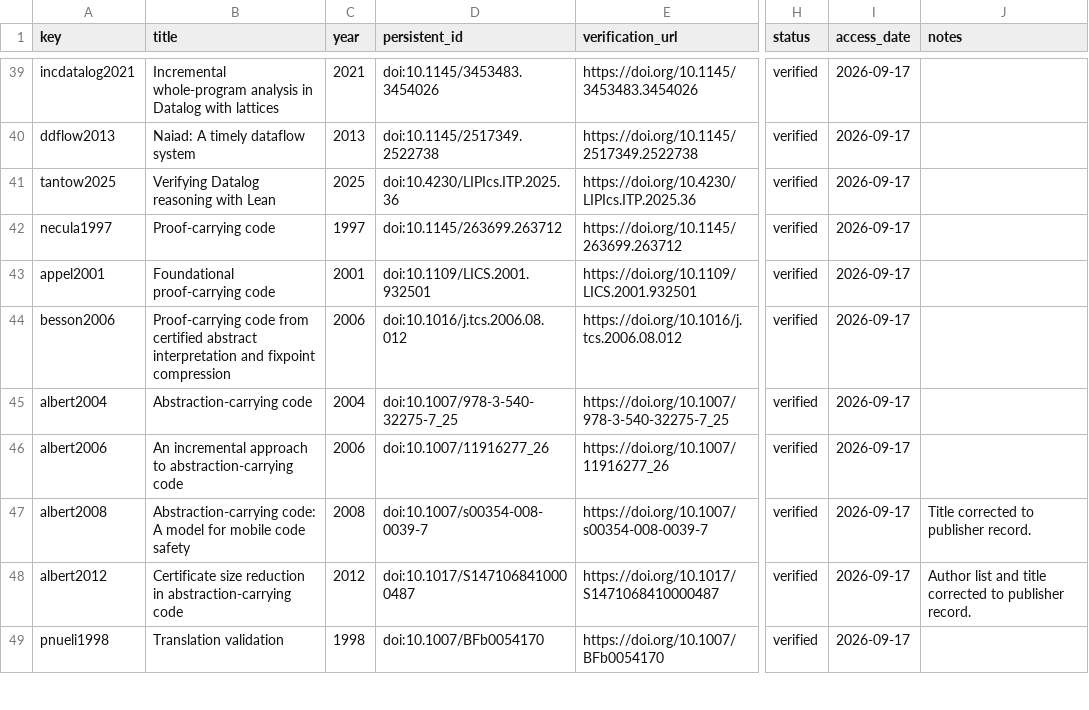
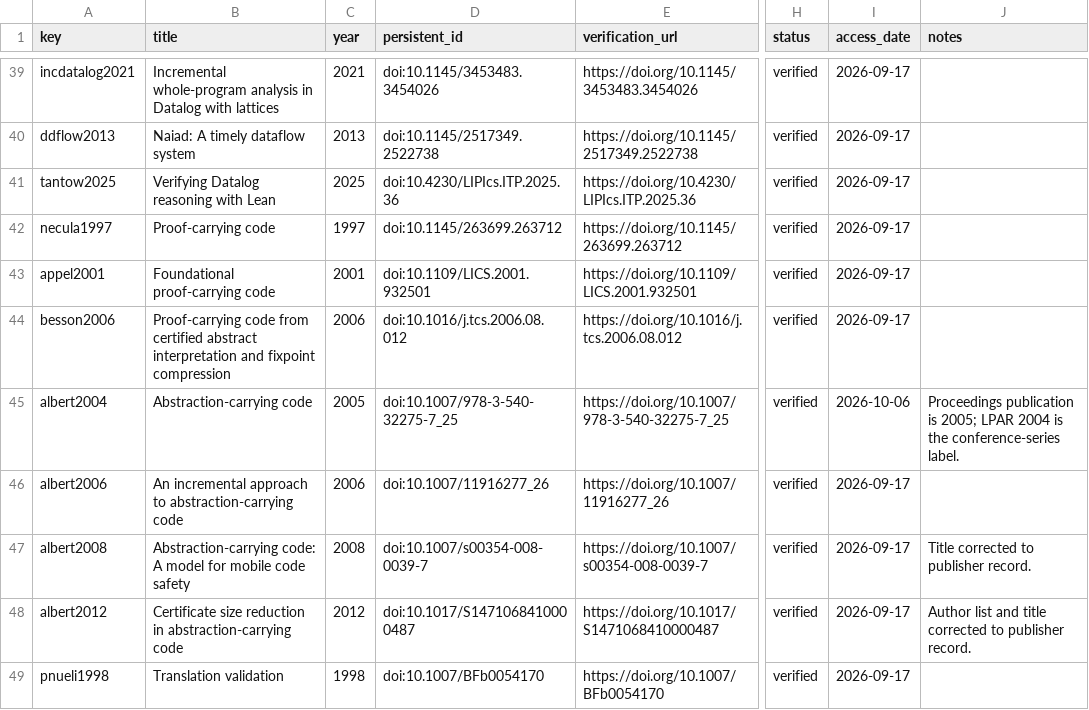
Before and after one commit to Haoyi-Zhang/PermiScope-code, a CSV file: reference_audit.csv, drawn as a sheet; only a part is shown, gaps mark what is left out; the diff names each change by its address in the sheet, - before the commit and + after, or states it on an @@ line.

```diff
--- a/reference_audit.csv
+++ b/reference_audit.csv
-C45 (year): 2004
+C45 (year): 2005
-I45 (access_date): 2026-09-17
+I45 (access_date): 2026-10-06
-J45 (notes): (empty)
+J45 (notes): Proceedings publication is 2005; LPAR 2004 is the conference-series label.
```
Also changed, not shown: 24 other files.
